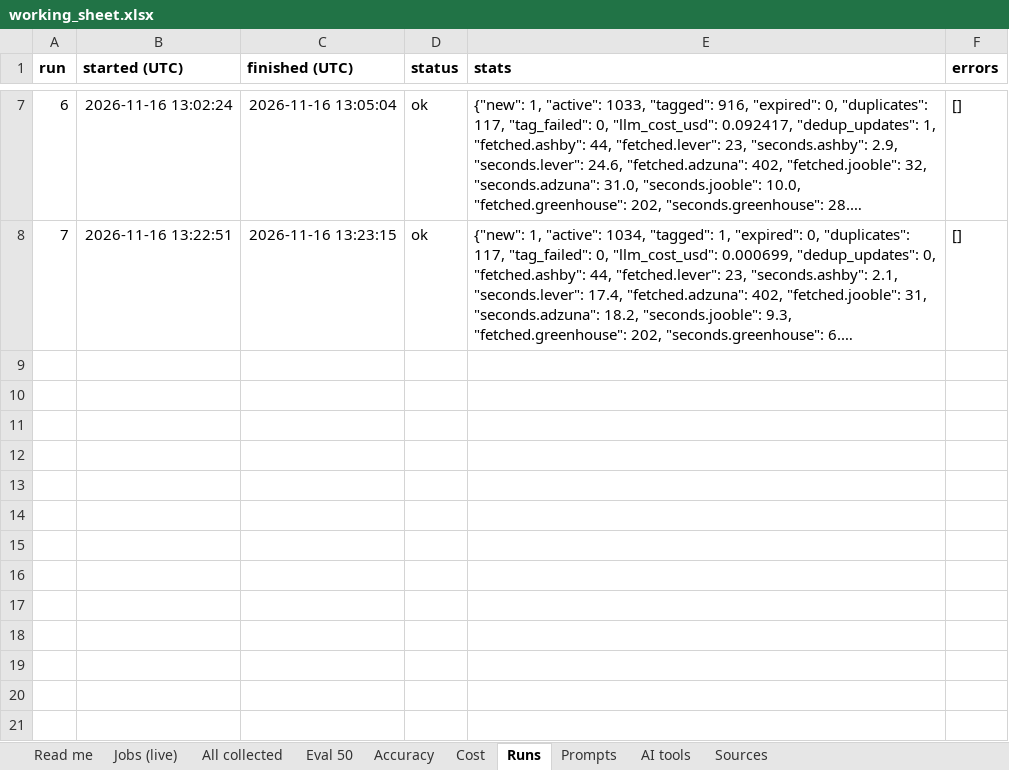
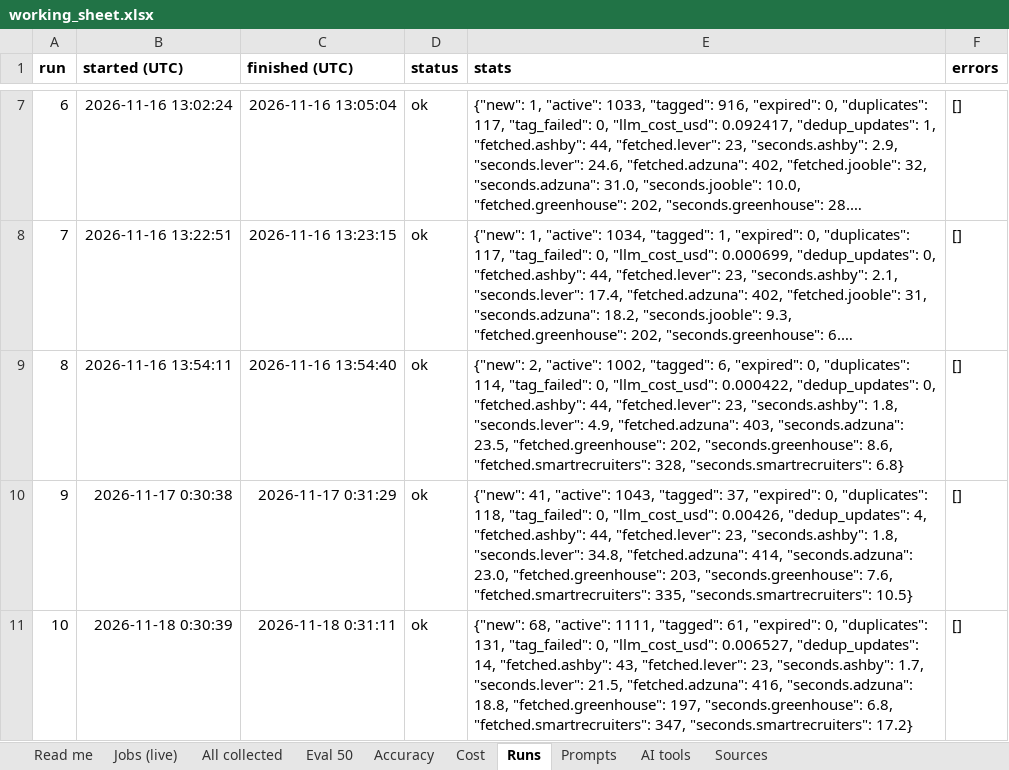
Before and after one commit to ViditAgrawal21/fresher-jobs-india, an Excel workbook: eval/results/working_sheet.xlsx, sheet Runs, drawn as a sheet; only a part is shown, gaps mark what is left out; long unchanged cells end in …; values as stored, in another font and other column widths than the file's, no borders; the diff names each change by its address in the sheet, - before the commit and + after, or states it on an @@ line.

```diff
--- a/eval/results/working_sheet.xlsx (sheet Runs)
+++ b/eval/results/working_sheet.xlsx (sheet Runs)
+row 9: 8 | 2026-11-16 13:54:11 | 2026-11-16 13:54:40 | ok | {"new": 2, "active": 1002, "tagged": 6, "expired": 0, "duplicates": 114, "tag_failed": 0, "llm_cost_usd": 0.000422, "dedup_updates": 0, "fetched.ashby": 44, "fetched.lever": 23, "seconds.ashby": 1.8, "seconds.lever": 4.9, "fetched.adzuna": 403, "seconds.adzuna": 23.5, "fetched.greenhouse": 202, "seconds.greenhouse": 8.6, "fetched.smartrecruiters": 328, "seconds.smartrecruiters": 6.8} | []
+row 10: 9 | 2026-11-17 0:30:38 | 2026-11-17 0:31:29 | ok | {"new": 41, "active": 1043, "tagged": 37, "expired": 0, "duplicates": 118, "tag_failed": 0, "llm_cost_usd": 0.00426, "dedup_updates": 4, "fetched.ashby": 44, "fetched.lever": 23, "seconds.ashby": 1.8, "seconds.lever": 34.8, "fetched.adzuna": 414, "seconds.adzuna": 23.0, "fetched.greenhouse": 203, "seconds.greenhouse": 7.6, "fetched.smartrecruiters": 335, "seconds.smartrecruiters": 10.5} | []
+row 11: 10 | 2026-11-18 0:30:39 | 2026-11-18 0:31:11 | ok | {"new": 68, "active": 1111, "tagged": 61, "expired": 0, "duplicates": 131, "tag_failed": 0, "llm_cost_usd": 0.006527, "dedup_updates": 14, "fetched.ashby": 43, "fetched.lever": 23, "seconds.ashby": 1.7, "seconds.lever": 21.5, "fetched.adzuna": 416, "seconds.adzuna": 18.8, "fetched.greenhouse": 197, "seconds.greenhouse": 6.8, "fetched.smartrecruiters": 347, "seconds.smartrecruiters": 17.2} | []
```
Also changed, not shown: sheet All collected, sheet Jobs (live), sheet Accuracy, sheet Eval 50, sheet Cost, eval/data/eval50_review.xlsx, 11 other files.
